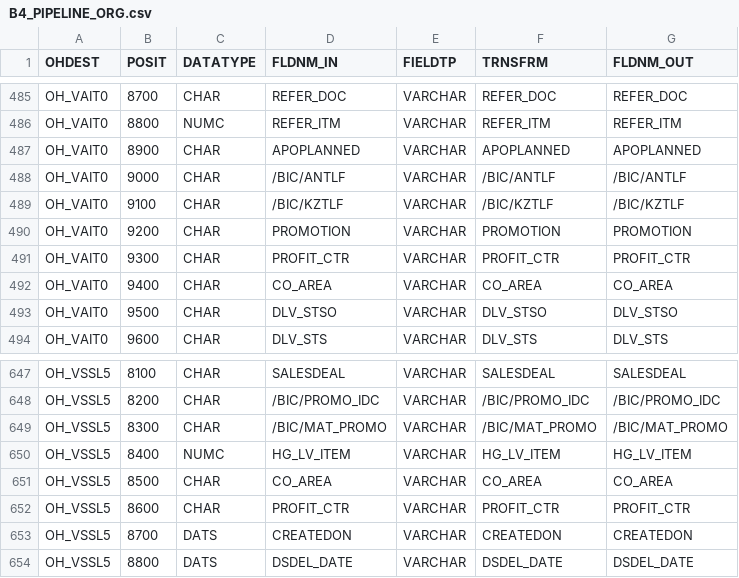
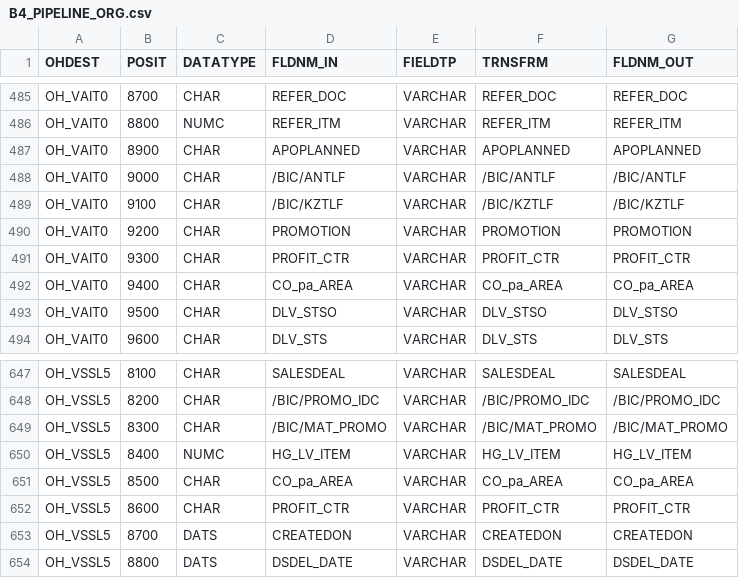
Before and after one commit to Fpadt/EAISI-Padt, a CSV file: inst/extdata/config/B4_PIPELINE_ORG.csv, drawn as a sheet; only a part is shown, gaps mark what is left out.

```diff
--- a/inst/extdata/config/B4_PIPELINE_ORG.csv
+++ b/inst/extdata/config/B4_PIPELINE_ORG.csv
@@ -491,3 +491,3 @@ OH_VAIT0,9200,CHAR,PROMOTION,VARCHAR,PROMOTION,PROMOTION
 OH_VAIT0,9300,CHAR,PROFIT_CTR,VARCHAR,PROFIT_CTR,PROFIT_CTR
-OH_VAIT0,9400,CHAR,CO_AREA,VARCHAR,CO_AREA,CO_AREA
+OH_VAIT0,9400,CHAR,CO_pa_AREA,VARCHAR,CO_pa_AREA,CO_pa_AREA
 OH_VAIT0,9500,CHAR,DLV_STSO,VARCHAR,DLV_STSO,DLV_STSO
@@ -650,3 +650,3 @@ OH_VSSL5,8300,CHAR,/BIC/MAT_PROMO,VARCHAR,/BIC/MAT_PROMO,/BIC/MAT_PROMO
 OH_VSSL5,8400,NUMC,HG_LV_ITEM,VARCHAR,HG_LV_ITEM,HG_LV_ITEM
-OH_VSSL5,8500,CHAR,CO_AREA,VARCHAR,CO_AREA,CO_AREA
+OH_VSSL5,8500,CHAR,CO_pa_AREA,VARCHAR,CO_pa_AREA,CO_pa_AREA
 OH_VSSL5,8600,CHAR,PROFIT_CTR,VARCHAR,PROFIT_CTR,PROFIT_CTR
```
Also changed, not shown: 34 other files.
